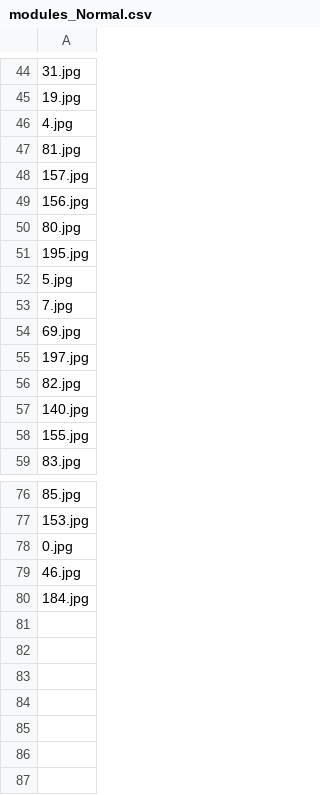
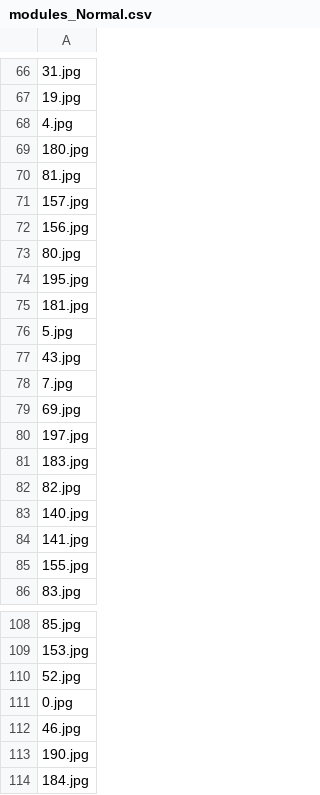
Before and after one commit to nqanh98/anomaly_detection, a CSV file: modules_Normal.csv, drawn as a sheet; only a part is shown, gaps mark what is left out; the diff covers the shown part only; the diff names each change by its address in the sheet, - before the commit and + after, or states it on an @@ line.

```diff
--- a/modules_Normal.csv
+++ b/modules_Normal.csv
+row 69: 180.jpg
+row 75: 181.jpg
+row 77: 43.jpg
+row 81: 183.jpg
+row 84: 141.jpg
+row 110: 52.jpg
+row 113: 190.jpg
```
Also changed, not shown: 27 added rows elsewhere in this file, 11 other files.
